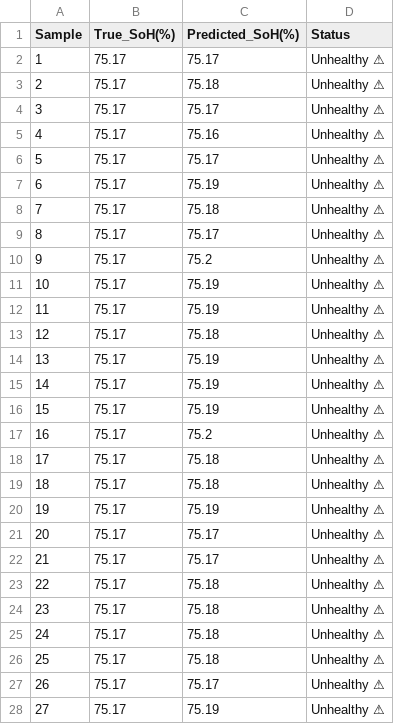
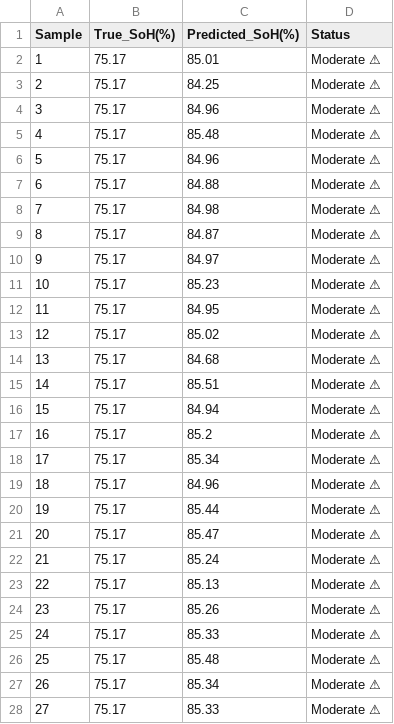
Before and after one commit to Shreelax21/EV-Battery, a CSV file: models/soh_predictions.csv, drawn as a sheet; only a part is shown; the diff covers the shown part only; the diff names each change by its address in the sheet, - before the commit and + after, or states it on an @@ line.

```diff
--- a/models/soh_predictions.csv
+++ b/models/soh_predictions.csv
-C2 (Predicted_SoH(%)): 75.17
+C2 (Predicted_SoH(%)): 85.01
-D2:D28 (Status): Unhealthy ⚠
+D2:D28 (Status): Moderate ⚠
-C3 (Predicted_SoH(%)): 75.18
+C3 (Predicted_SoH(%)): 84.25
-C4 (Predicted_SoH(%)): 75.17
+C4 (Predicted_SoH(%)): 84.96
-C5 (Predicted_SoH(%)): 75.16
+C5 (Predicted_SoH(%)): 85.48
-C6 (Predicted_SoH(%)): 75.17
+C6 (Predicted_SoH(%)): 84.96
-C7 (Predicted_SoH(%)): 75.19
+C7 (Predicted_SoH(%)): 84.88
-C8 (Predicted_SoH(%)): 75.18
+C8 (Predicted_SoH(%)): 84.98
-C9 (Predicted_SoH(%)): 75.17
+C9 (Predicted_SoH(%)): 84.87
-C10 (Predicted_SoH(%)): 75.2
+C10 (Predicted_SoH(%)): 84.97
-C11 (Predicted_SoH(%)): 75.19
+C11 (Predicted_SoH(%)): 85.23
-C12 (Predicted_SoH(%)): 75.19
+C12 (Predicted_SoH(%)): 84.95
-C13 (Predicted_SoH(%)): 75.18
+C13 (Predicted_SoH(%)): 85.02
-C14 (Predicted_SoH(%)): 75.19
+C14 (Predicted_SoH(%)): 84.68
-C15 (Predicted_SoH(%)): 75.19
+C15 (Predicted_SoH(%)): 85.51
-C16 (Predicted_SoH(%)): 75.19
+C16 (Predicted_SoH(%)): 84.94
-C17 (Predicted_SoH(%)): 75.2
+C17 (Predicted_SoH(%)): 85.2
-C18 (Predicted_SoH(%)): 75.18
+C18 (Predicted_SoH(%)): 85.34
-C19 (Predicted_SoH(%)): 75.18
+C19 (Predicted_SoH(%)): 84.96
-C20 (Predicted_SoH(%)): 75.19
+C20 (Predicted_SoH(%)): 85.44
-C21 (Predicted_SoH(%)): 75.17
+C21 (Predicted_SoH(%)): 85.47
-C22 (Predicted_SoH(%)): 75.17
+C22 (Predicted_SoH(%)): 85.24
-C23 (Predicted_SoH(%)): 75.18
+C23 (Predicted_SoH(%)): 85.13
-C24 (Predicted_SoH(%)): 75.18
+C24 (Predicted_SoH(%)): 85.26
-C25 (Predicted_SoH(%)): 75.18
+C25 (Predicted_SoH(%)): 85.33
-C26 (Predicted_SoH(%)): 75.18
+C26 (Predicted_SoH(%)): 85.48
-C27 (Predicted_SoH(%)): 75.17
+C27 (Predicted_SoH(%)): 85.34
-C28 (Predicted_SoH(%)): 75.19
+C28 (Predicted_SoH(%)): 85.33
```
Also changed, not shown: 124 edited cells elsewhere in this file, 13 other files.
